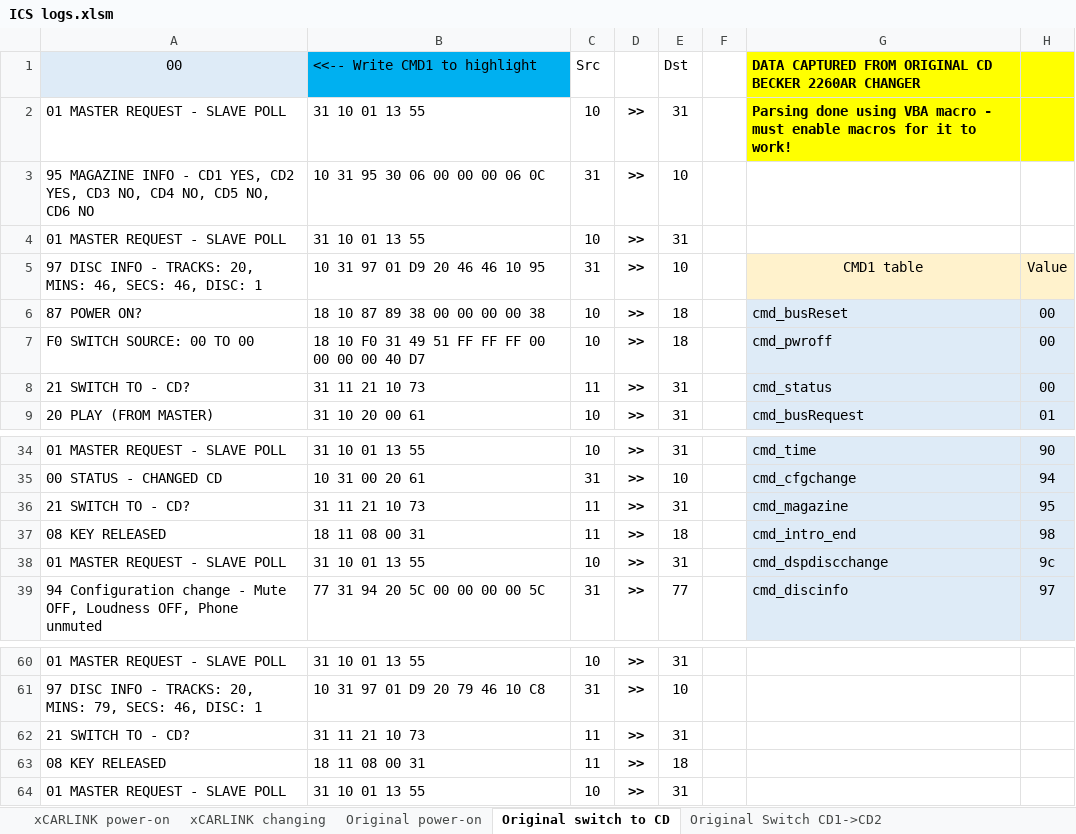
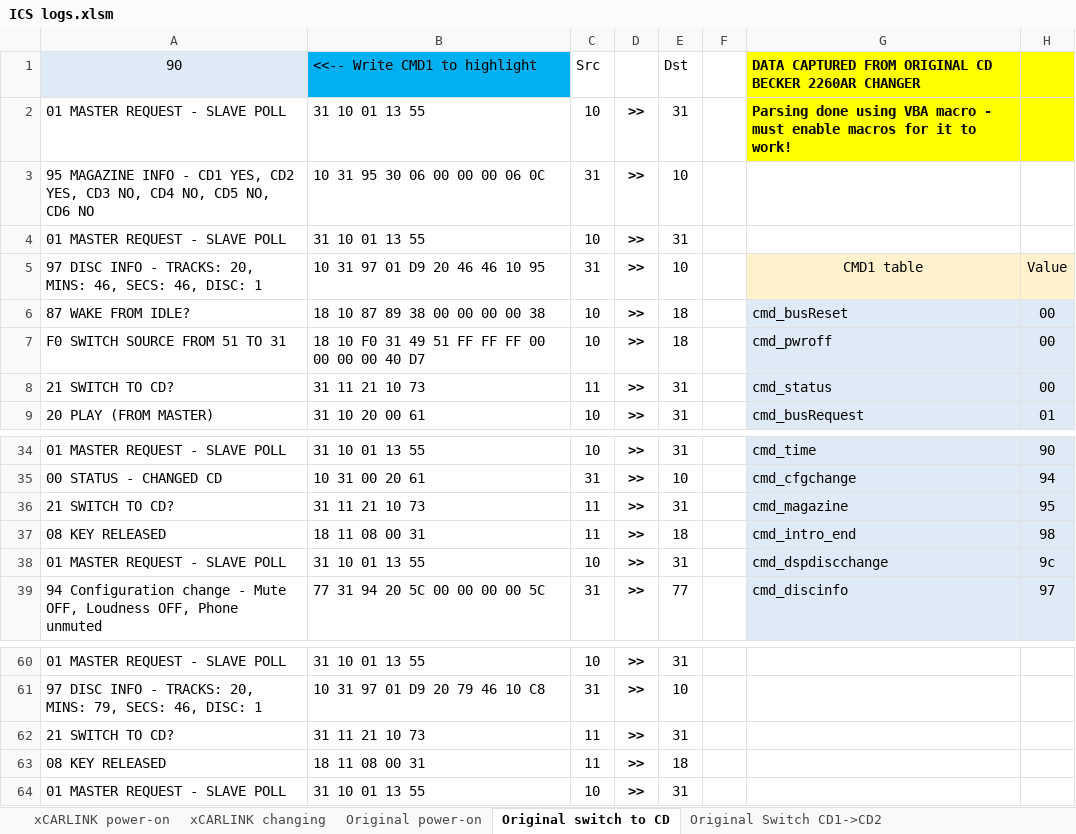
Before and after one commit to deividAlfa/Alfa-166-CD-Changer-Unilink-Emulator, an Excel workbook: DOCS/ICS logs.xlsm, sheet Original switch to CD, drawn as a sheet; only a part is shown, gaps mark what is left out; values as stored, in another font and other column widths than the file's, no borders; charts and pictures and conditional formats not drawn; the diff names each change by its address in the sheet, - before the commit and + after, or states it on an @@ line.

```diff
--- a/DOCS/ICS logs.xlsm (sheet Original switch to CD)
+++ b/DOCS/ICS logs.xlsm (sheet Original switch to CD)
-A1: 00
+A1: 90
-A6 (90): 87 POWER ON?
+A6 (90): 87 WAKE FROM IDLE?
-A7 (90): F0 SWITCH SOURCE: 00 TO 00
+A7 (90): F0 SWITCH SOURCE FROM 51 TO 31
-A8 (90): 21 SWITCH TO - CD?
+A8 (90): 21 SWITCH TO CD?
-A36 (90): 21 SWITCH TO - CD?
+A36 (90): 21 SWITCH TO CD?
-A62 (90): 21 SWITCH TO - CD?
+A62 (90): 21 SWITCH TO CD?
```
Also changed, not shown: sheet Original old, sheet Original Switch CD2->CD3 empty, sheet xCARLINK power-on, sheet xCARLINK changing, sheet Original magazine out, sheet Original power-on, 19 other files.
